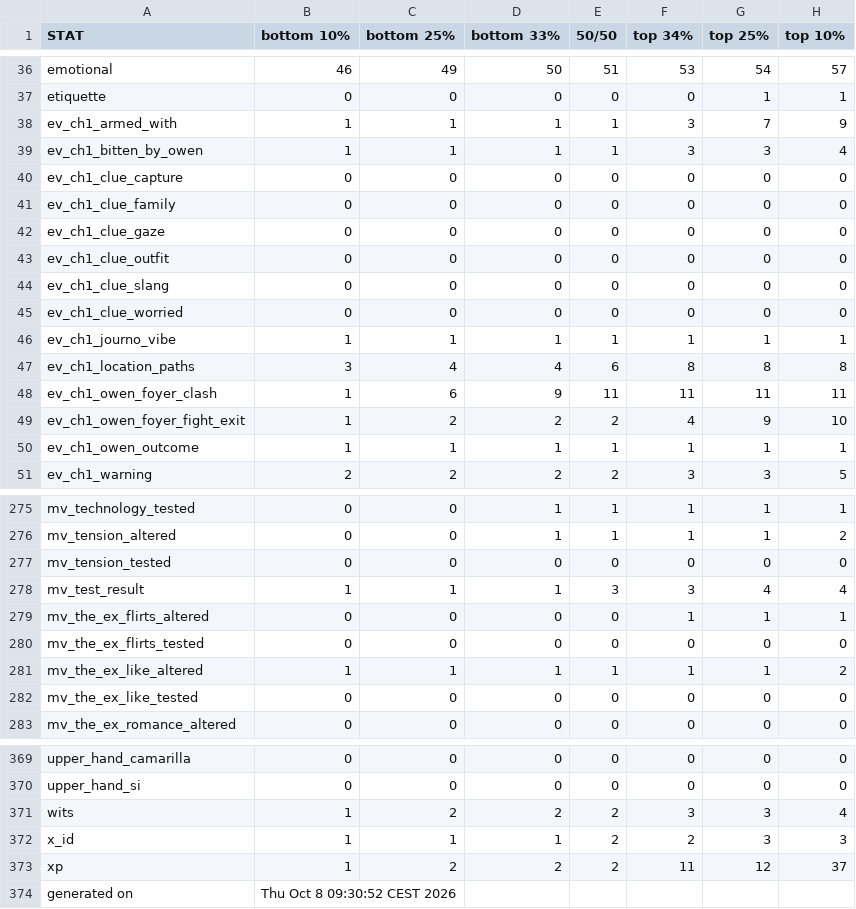
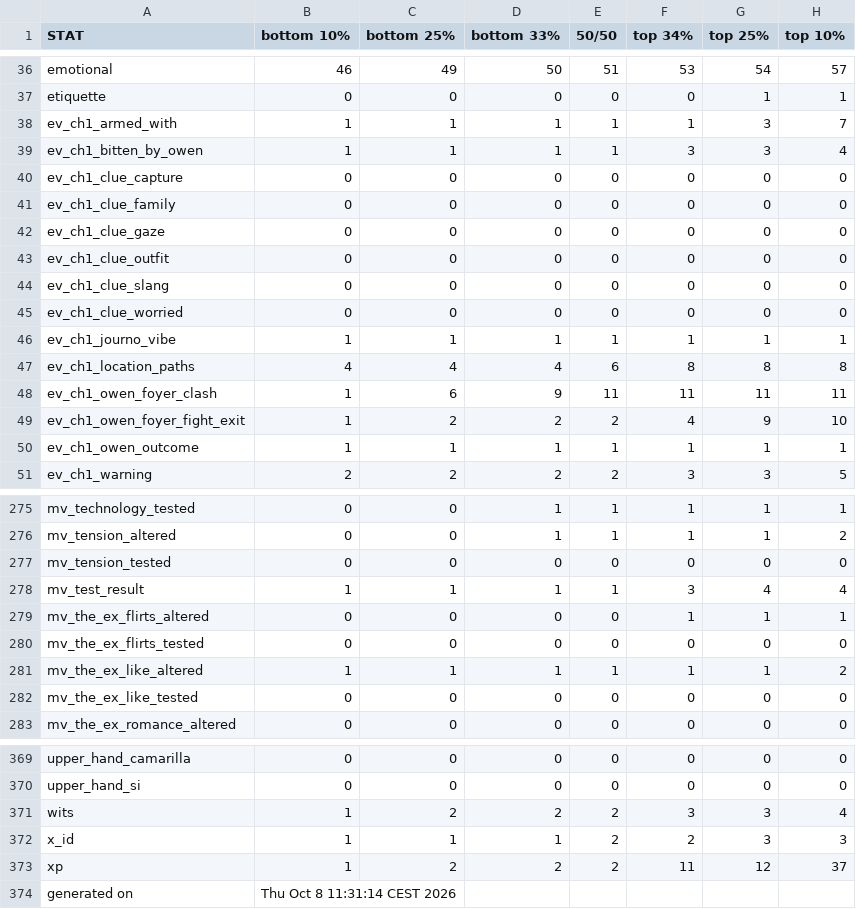
Before and after one commit to benjaminrosenbaum/benjaminrosenbaum.github.io, a CSV file: stats/deeper-state/ranges.csv, drawn as a sheet; only a part is shown, gaps mark what is left out.

```diff
--- a/stats/deeper-state/ranges.csv
+++ b/stats/deeper-state/ranges.csv
@@ -37,3 +37,3 @@ emotional,46,49,50,51,53,54,57
 etiquette,0,0,0,0,0,1,1
-ev_ch1_armed_with,1,1,1,1,3,7,9
+ev_ch1_armed_with,1,1,1,1,1,3,7
 ev_ch1_bitten_by_owen,1,1,1,1,3,3,4
@@ -46,3 +46,3 @@ ev_ch1_clue_worried,0,0,0,0,0,0,0
 ev_ch1_journo_vibe,1,1,1,1,1,1,1
-ev_ch1_location_paths,3,4,4,6,8,8,8
+ev_ch1_location_paths,4,4,4,6,8,8,8
 ev_ch1_owen_foyer_clash,1,6,9,11,11,11,11
@@ -277,3 +277,3 @@ mv_tension_altered,0,0,1,1,1,1,2
 mv_tension_tested,0,0,0,0,0,0,0
-mv_test_result,1,1,1,3,3,4,4
+mv_test_result,1,1,1,1,3,4,4
 mv_the_ex_flirts_altered,0,0,0,0,1,1,1
@@ -373,2 +373,2 @@ x_id,1,1,1,2,2,3,3
 xp,1,2,2,2,11,12,37
-generated on,Thu Oct  8 09:30:52 CEST 2026
+generated on,Thu Oct  8 11:31:14 CEST 2026
```
Also changed, not shown: stats/deeper-state/ranges-combos.csv, 5 other files.
